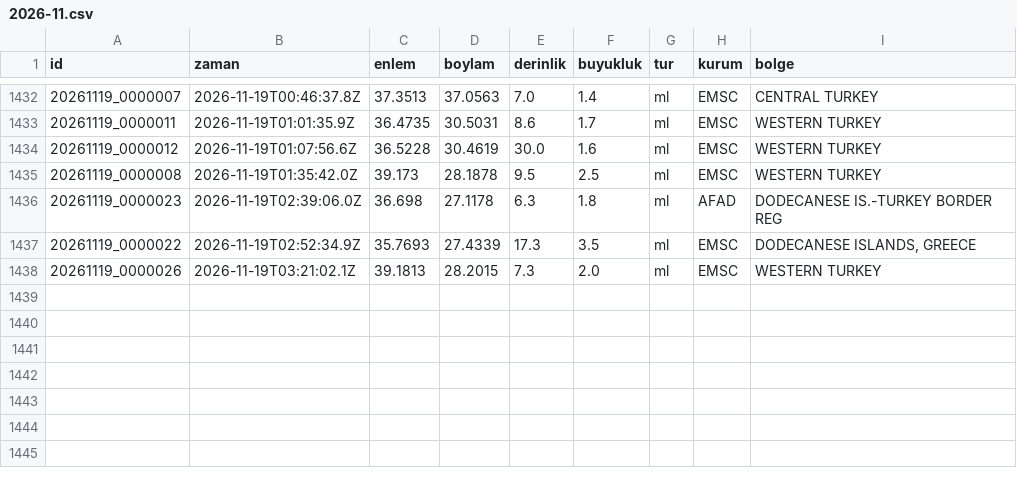
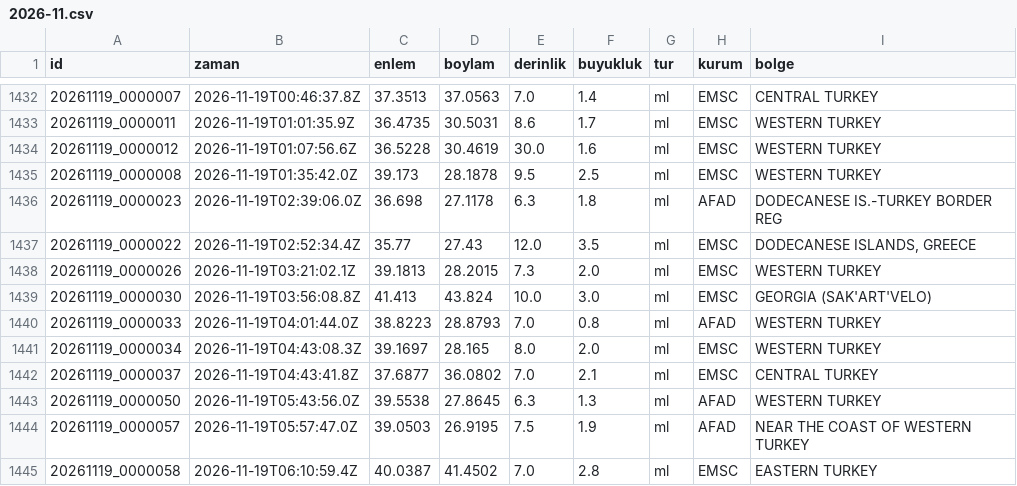
Before and after one commit to birtohum/turkiye-sallandi, a CSV file: veri/emsc/2026-11.csv, drawn as a sheet; only a part is shown, gaps mark what is left out.

```diff
--- a/veri/emsc/2026-11.csv
+++ b/veri/emsc/2026-11.csv
@@ -1436,3 +1436,10 @@ id,zaman,enlem,boylam,derinlik,buyukluk,tur,kurum,bolge
 20261119_0000023,2026-11-19T02:39:06.0Z,36.698,27.1178,6.3,1.8,ml,AFAD,DODECANESE IS.-TURKEY BORDER REG
-20261119_0000022,2026-11-19T02:52:34.9Z,35.7693,27.4339,17.3,3.5,ml,EMSC,"DODECANESE ISLANDS, GREECE"
+20261119_0000022,2026-11-19T02:52:34.4Z,35.77,27.43,12.0,3.5,ml,EMSC,"DODECANESE ISLANDS, GREECE"
 20261119_0000026,2026-11-19T03:21:02.1Z,39.1813,28.2015,7.3,2.0,ml,EMSC,WESTERN TURKEY
+20261119_0000030,2026-11-19T03:56:08.8Z,41.413,43.824,10.0,3.0,ml,EMSC,GEORGIA (SAK'ART'VELO)
+20261119_0000033,2026-11-19T04:01:44.0Z,38.8223,28.8793,7.0,0.8,ml,AFAD,WESTERN TURKEY
+20261119_0000034,2026-11-19T04:43:08.3Z,39.1697,28.165,8.0,2.0,ml,EMSC,WESTERN TURKEY
+20261119_0000037,2026-11-19T04:43:41.8Z,37.6877,36.0802,7.0,2.1,ml,EMSC,CENTRAL TURKEY
+20261119_0000050,2026-11-19T05:43:56.0Z,39.5538,27.8645,6.3,1.3,ml,AFAD,WESTERN TURKEY
+20261119_0000057,2026-11-19T05:57:47.0Z,39.0503,26.9195,7.5,1.9,ml,AFAD,NEAR THE COAST OF WESTERN TURKEY
+20261119_0000058,2026-11-19T06:10:59.4Z,40.0387,41.4502,7.0,2.8,ml,EMSC,EASTERN TURKEY
```
Also changed, not shown: 3 other files.
